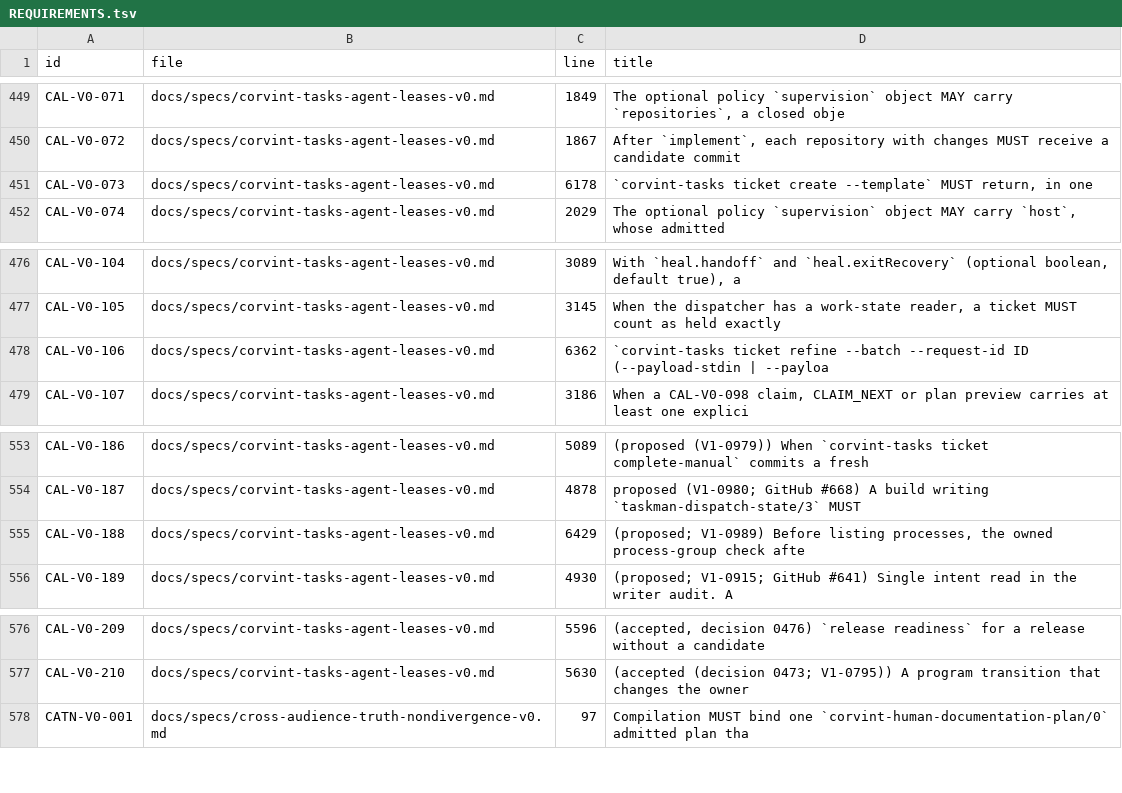
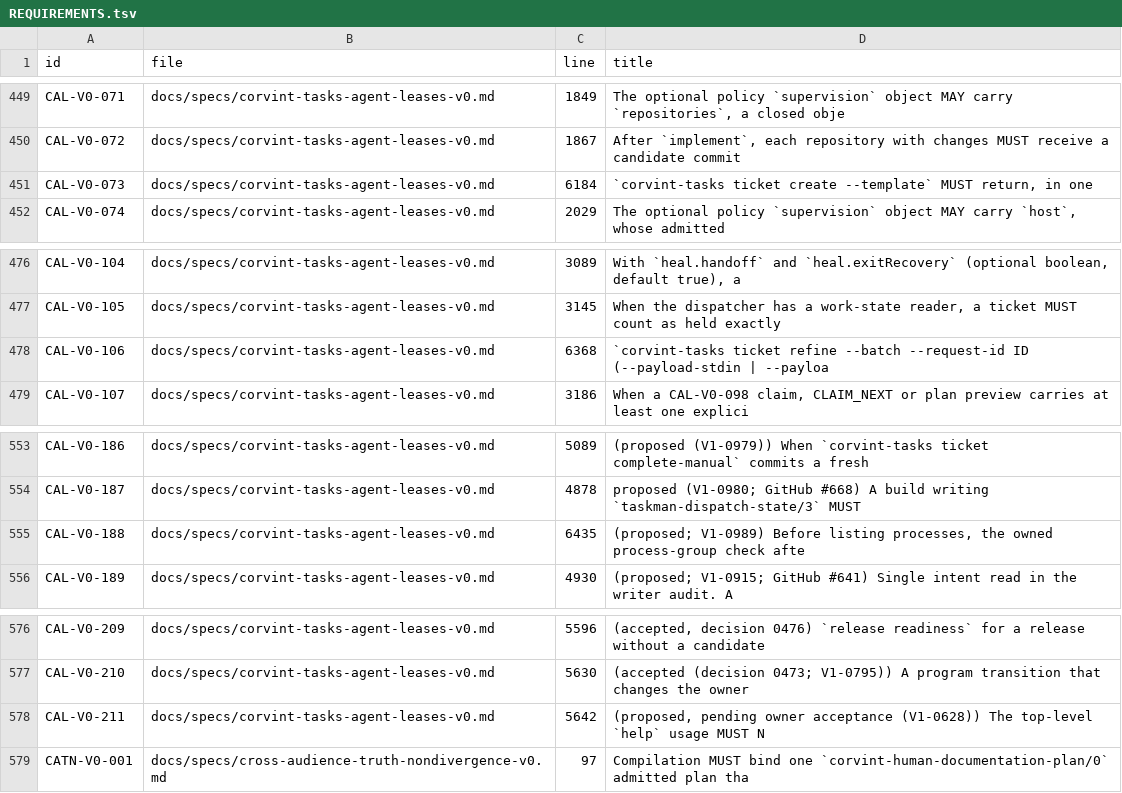
Before and after one commit to beamfall/corvint, a TSV file: docs/specs/REQUIREMENTS.tsv, drawn as a sheet; only a part is shown, gaps mark what is left out.

Commit message:
tasks: top-level help no longer implies ticket create takes --target (CAL-V0-211 proposed)

```diff
--- a/docs/specs/REQUIREMENTS.tsv
+++ b/docs/specs/REQUIREMENTS.tsv
@@ -450,3 +450,3 @@ CAL-V0-071	docs/specs/corvint-tasks-agent-leases-v0.md	1849	The optional policy
 CAL-V0-072	docs/specs/corvint-tasks-agent-leases-v0.md	1867	After `implement`, each repository with changes MUST receive a candidate commit
-CAL-V0-073	docs/specs/corvint-tasks-agent-leases-v0.md	6178	`corvint-tasks ticket create --template` MUST return, in one
+CAL-V0-073	docs/specs/corvint-tasks-agent-leases-v0.md	6184	`corvint-tasks ticket create --template` MUST return, in one
 CAL-V0-074	docs/specs/corvint-tasks-agent-leases-v0.md	2029	The optional policy `supervision` object MAY carry `host`, whose admitted
@@ -477,3 +477,3 @@ CAL-V0-104	docs/specs/corvint-tasks-agent-leases-v0.md	3089	With `heal.handoff`
 CAL-V0-105	docs/specs/corvint-tasks-agent-leases-v0.md	3145	When the dispatcher has a work-state reader, a ticket MUST count as held exactly
-CAL-V0-106	docs/specs/corvint-tasks-agent-leases-v0.md	6362	`corvint-tasks ticket refine --batch --request-id ID (--payload-stdin | --payloa
+CAL-V0-106	docs/specs/corvint-tasks-agent-leases-v0.md	6368	`corvint-tasks ticket refine --batch --request-id ID (--payload-stdin | --payloa
 CAL-V0-107	docs/specs/corvint-tasks-agent-leases-v0.md	3186	When a CAL-V0-098 claim, CLAIM_NEXT or plan preview carries at least one explici
@@ -554,3 +554,3 @@ CAL-V0-186	docs/specs/corvint-tasks-agent-leases-v0.md	5089	(proposed (V1-0979))
 CAL-V0-187	docs/specs/corvint-tasks-agent-leases-v0.md	4878	proposed (V1-0980; GitHub #668) A build writing `taskman-dispatch-state/3` MUST
-CAL-V0-188	docs/specs/corvint-tasks-agent-leases-v0.md	6429	(proposed; V1-0989) Before listing processes, the owned process-group check afte
+CAL-V0-188	docs/specs/corvint-tasks-agent-leases-v0.md	6435	(proposed; V1-0989) Before listing processes, the owned process-group check afte
 CAL-V0-189	docs/specs/corvint-tasks-agent-leases-v0.md	4930	(proposed; V1-0915; GitHub #641) Single intent read in the writer audit. A
@@ -577,2 +577,3 @@ CAL-V0-209	docs/specs/corvint-tasks-agent-leases-v0.md	5596	(accepted, decision
 CAL-V0-210	docs/specs/corvint-tasks-agent-leases-v0.md	5630	(accepted (decision 0473; V1-0795)) A program transition that changes the owner
+CAL-V0-211	docs/specs/corvint-tasks-agent-leases-v0.md	5642	(proposed, pending owner acceptance (V1-0628)) The top-level `help` usage MUST N
 CATN-V0-001	docs/specs/cross-audience-truth-nondivergence-v0.md	97	Compilation MUST bind one `corvint-human-documentation-plan/0` admitted plan tha
```
Also changed, not shown: 4 other files.
